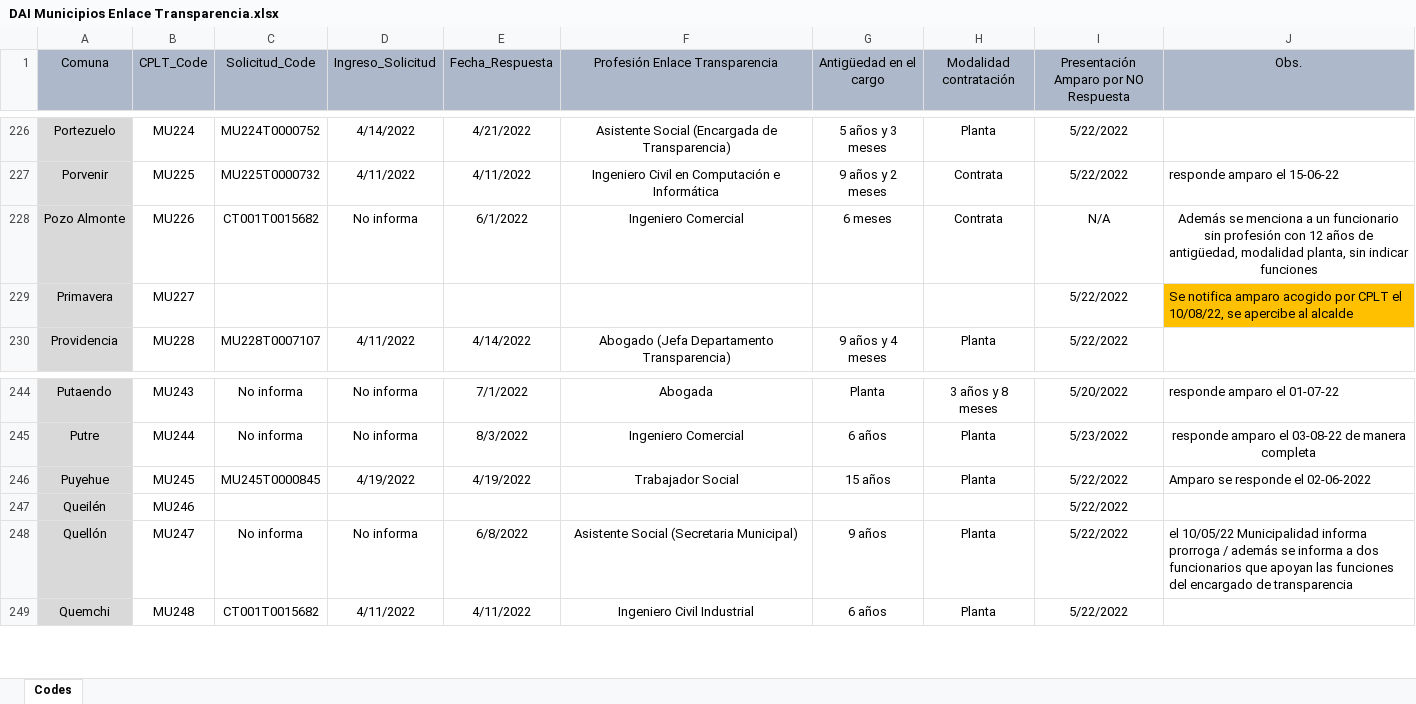
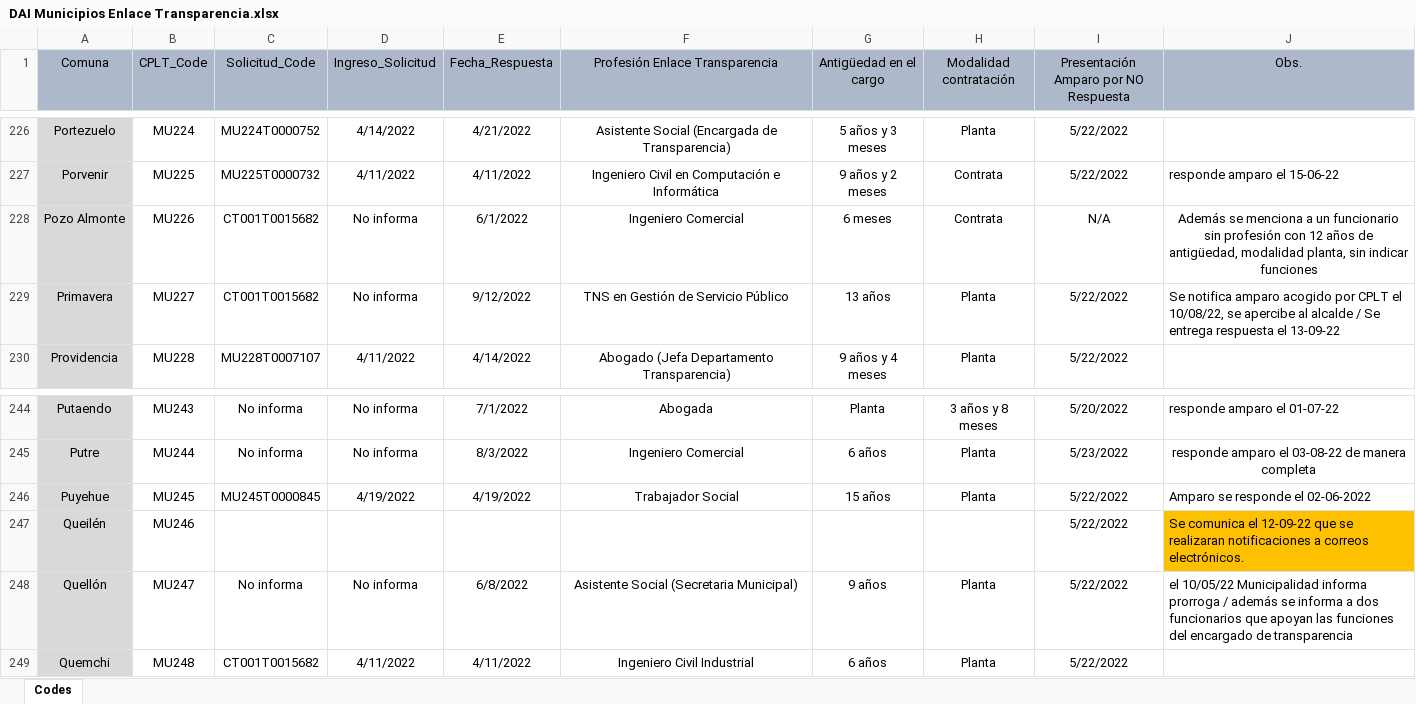
Before and after one commit to bgonzalezbustamante/local-gov-indicators, an Excel workbook: data/raw/CPLT/Request/DAI Municipios Enlace Transparencia.xlsx, sheet Codes, drawn as a sheet; only a part is shown, gaps mark what is left out; values as stored, in another font and other column widths than the file's, no borders; the diff names each change by its address in the sheet, - before the commit and + after, or states it on an @@ line.

Commit message:
Update DAI Municipios Enlace Transparencia.xlsx

```diff
--- a/data/raw/CPLT/Request/DAI Municipios Enlace Transparencia.xlsx (sheet Codes)
+++ b/data/raw/CPLT/Request/DAI Municipios Enlace Transparencia.xlsx (sheet Codes)
-C229 (Solicitud_Code): (empty)
+C229 (Solicitud_Code): CT001T0015682
-D229 (Ingreso_Solicitud): (empty)
+D229 (Ingreso_Solicitud): No informa
-E229 (Fecha_Respuesta): (empty)
+E229 (Fecha_Respuesta): 9/12/2022
-F229 (Profesión Enlace Transparencia): (empty)
+F229 (Profesión Enlace Transparencia): TNS en Gestión de Servicio Público
-G229 (Antigüedad en el cargo): (empty)
+G229 (Antigüedad en el cargo): 13 años
-H229 (Modalidad contratación): (empty)
+H229 (Modalidad contratación): Planta
-J229 (Obs.): …al alcalde
+J229 (Obs.): …al alcalde / Se entrega respuesta el 13-09-22
-J229 fill: #FFC000
+J229 fill: none
-J247 (Obs.): (empty)
+J247 (Obs.): Se comunica el 12-09-22 que se realizaran notificaciones a correos electrónicos.
-J247 fill: none
+J247 fill: #FFC000
```
